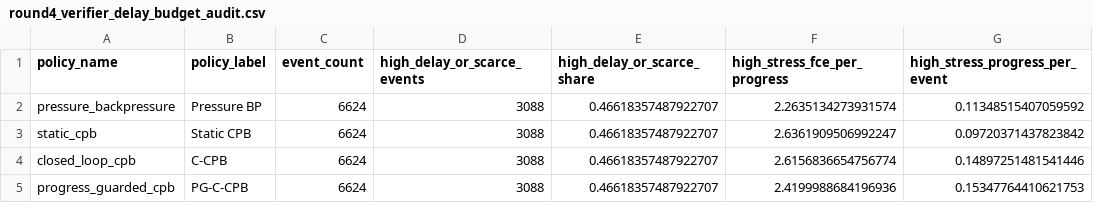
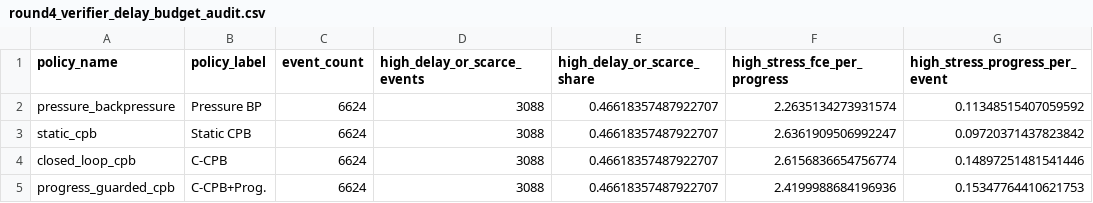
Before and after one commit to CarcozZo/commitment-trace-llm-review-artifact, a CSV file: results/round4_verifier_delay_budget_audit.csv, drawn as a sheet; only a part is shown; the diff names each change by its address in the sheet, - before the commit and + after, or states it on an @@ line.

```diff
--- a/results/round4_verifier_delay_budget_audit.csv
+++ b/results/round4_verifier_delay_budget_audit.csv
-B5 (policy_label): PG-C-CPB
+B5 (policy_label): C-CPB+Prog.
```
Also changed, not shown: results/round3_trace_to_metrics.csv, results/round5_progress_guard_operating_points.csv, 25 other files.
